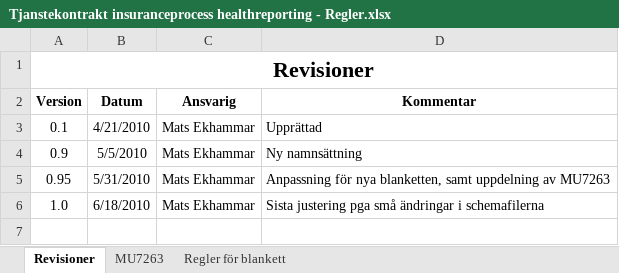
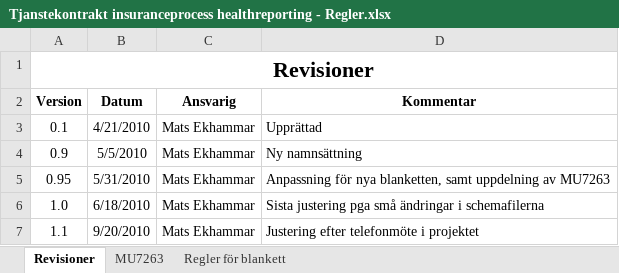
Before and after one commit to admstar/rivta, an Excel workbook: ServiceInteractions/riv/insuranceprocess/healthreporting/trunk/docs/Tjanstekontrakt insuranceprocess healthreporting - Regler.xlsx, sheet Revisioner, drawn as a sheet; values as stored, in another font and other column widths than the file's, no borders; conditional formats not drawn; the diff names each change by its address in the sheet, - before the commit and + after, or states it on an @@ line.

```diff
--- a/ServiceInteractions/riv/insuranceprocess/healthreporting/trunk/docs/Tjanstekontrakt insuranceprocess healthreporting - Regler.xlsx (sheet Revisioner)
+++ b/ServiceInteractions/riv/insuranceprocess/healthreporting/trunk/docs/Tjanstekontrakt insuranceprocess healthreporting - Regler.xlsx (sheet Revisioner)
+row 7: 1.1 | 9/20/2010 | Mats Ekhammar | Justering efter telefonmöte i projektet
```
Also changed, not shown: sheet Regler för blankett.
